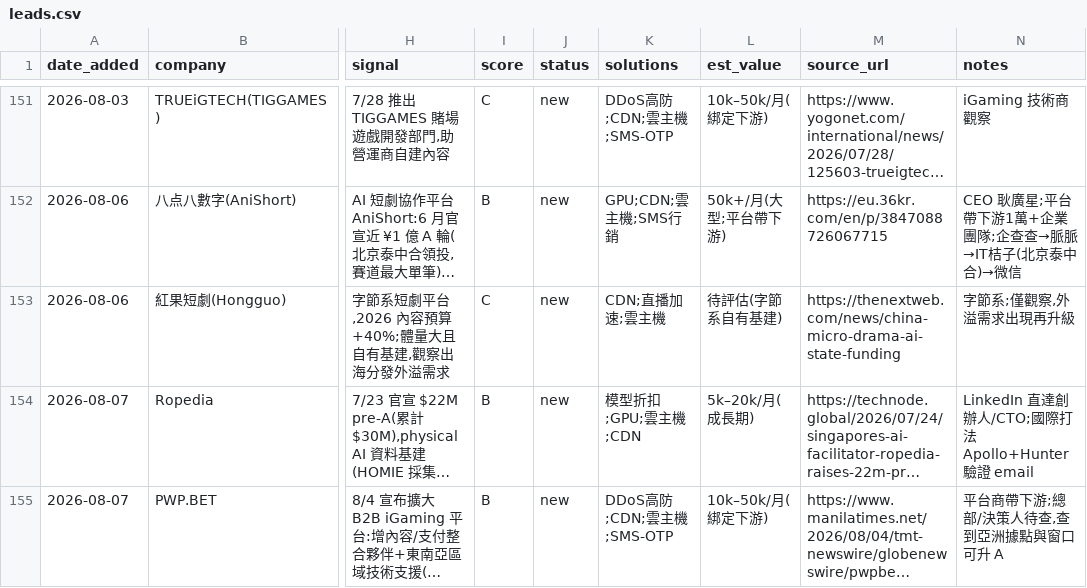
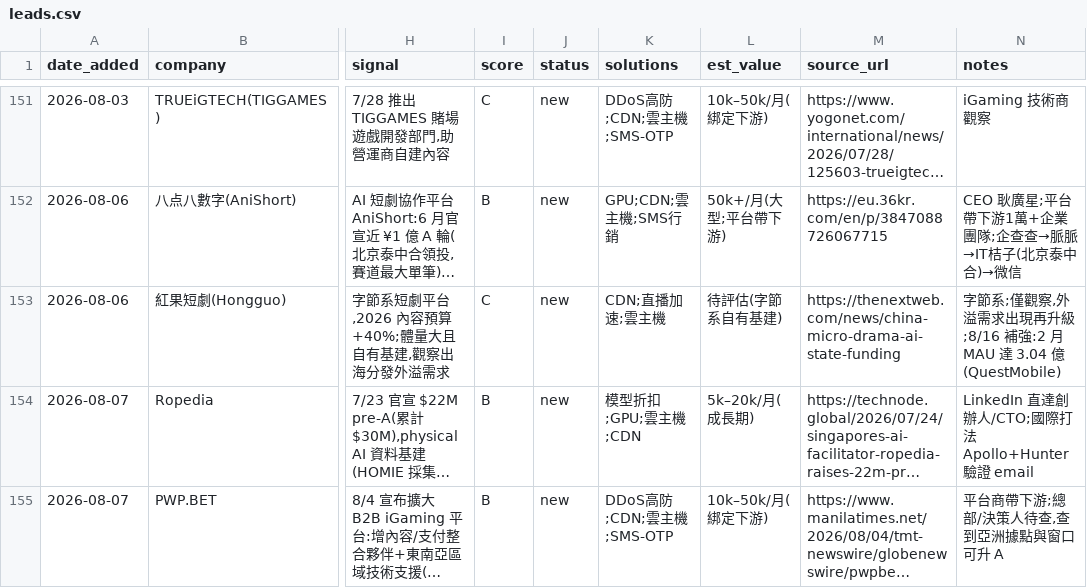
Before and after one commit to michael80321/AIBD, a CSV file: leads/leads.csv, drawn as a sheet; only a part is shown, gaps mark what is left out; long unchanged cells end in …; the diff covers the shown part only; the diff names each change by its address in the sheet, - before the commit and + after, or states it on an @@ line.

```diff
--- a/leads/leads.csv
+++ b/leads/leads.csv
-N153 (notes): 字節系;僅觀察,外溢需求出現再升級
+N153 (notes): 字節系;僅觀察,外溢需求出現再升級;8/16 補強:2 月 MAU 達 3.04 億(QuestMobile)
```
Also changed, not shown: 1 added row and 14 edited cells elsewhere in this file, 5 other files.
